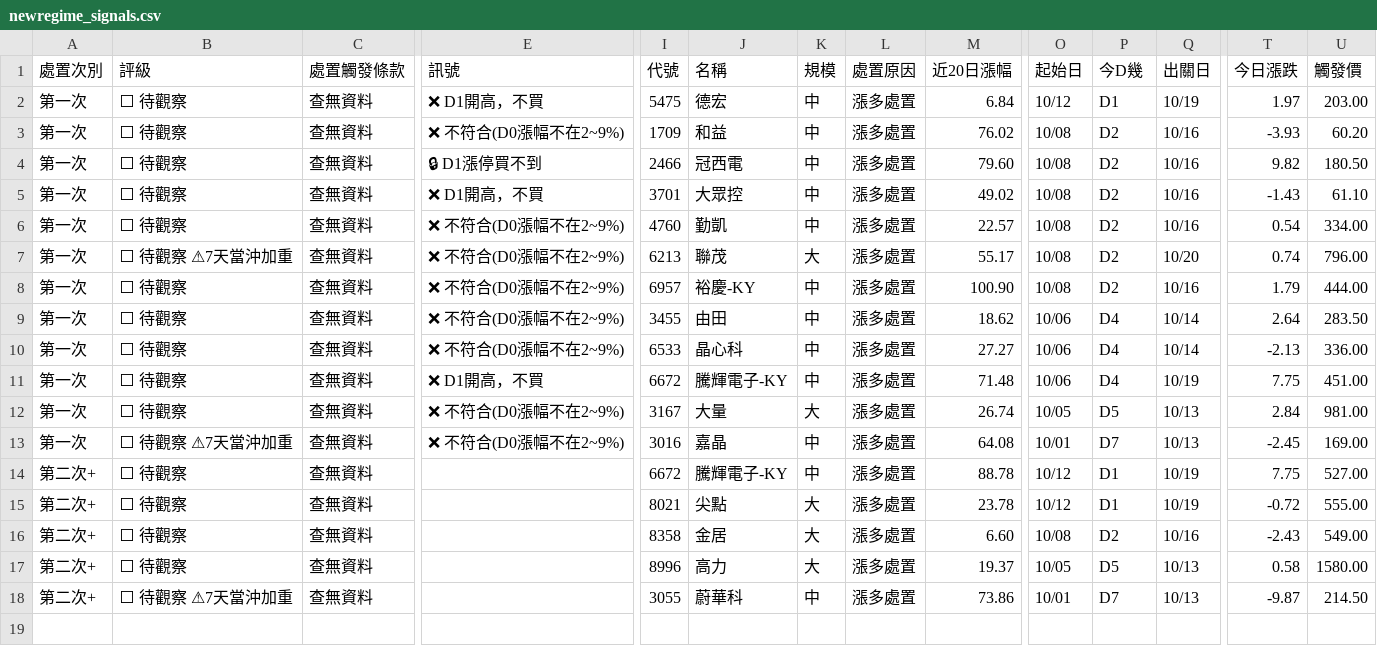
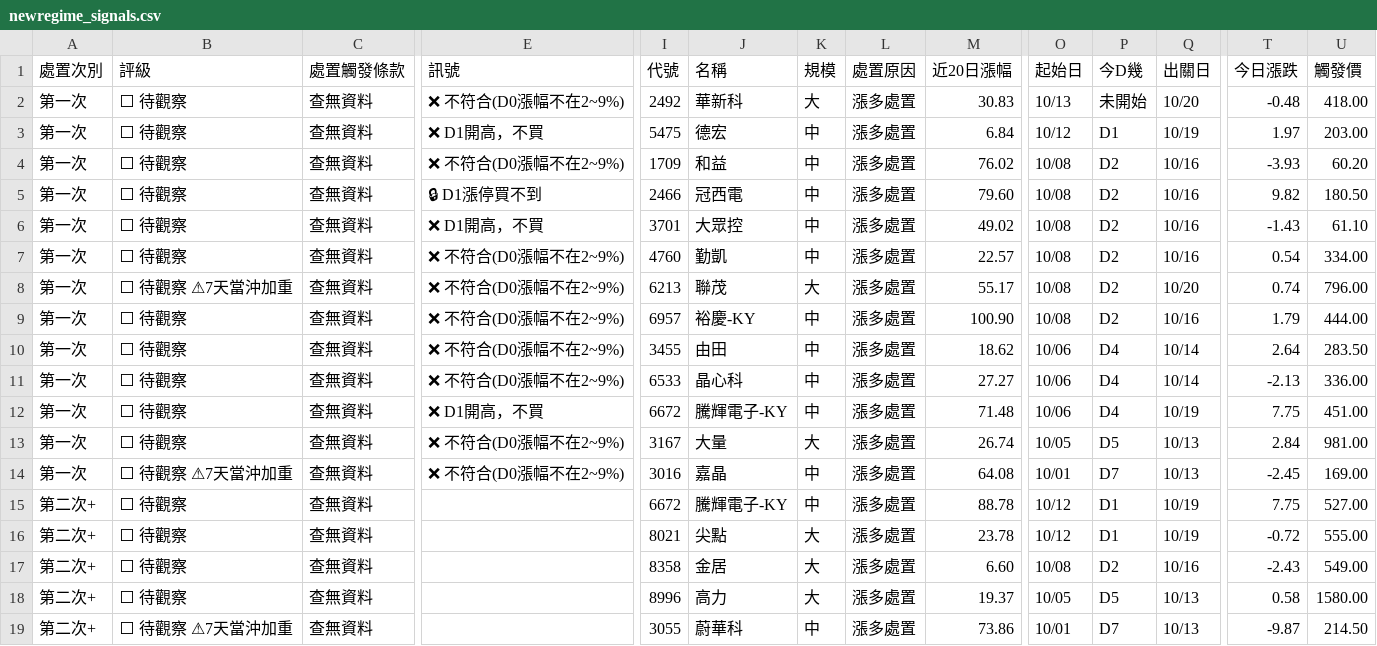
Before and after one commit to KevinYang515/disposal-signals, a CSV file: data/newregime_signals.csv, drawn as a sheet; only a part is shown, gaps mark what is left out; rows hold the shown columns only; the diff names each change by its address in the sheet, - before the commit and + after, or states it on an @@ line.

```diff
--- a/data/newregime_signals.csv
+++ b/data/newregime_signals.csv
+row 2: 第一次 | ⬜ 待觀察 | 查無資料 | ❌ 不符合(D0漲幅不在2~9%) | 2492 | 華新科 | 大 | 漲多處置 | 30.83 | 10/13 | 未開始 | 10/20 | -0.48 | 418.00
```
Also changed, not shown: data/signals.csv, 1 other file.
